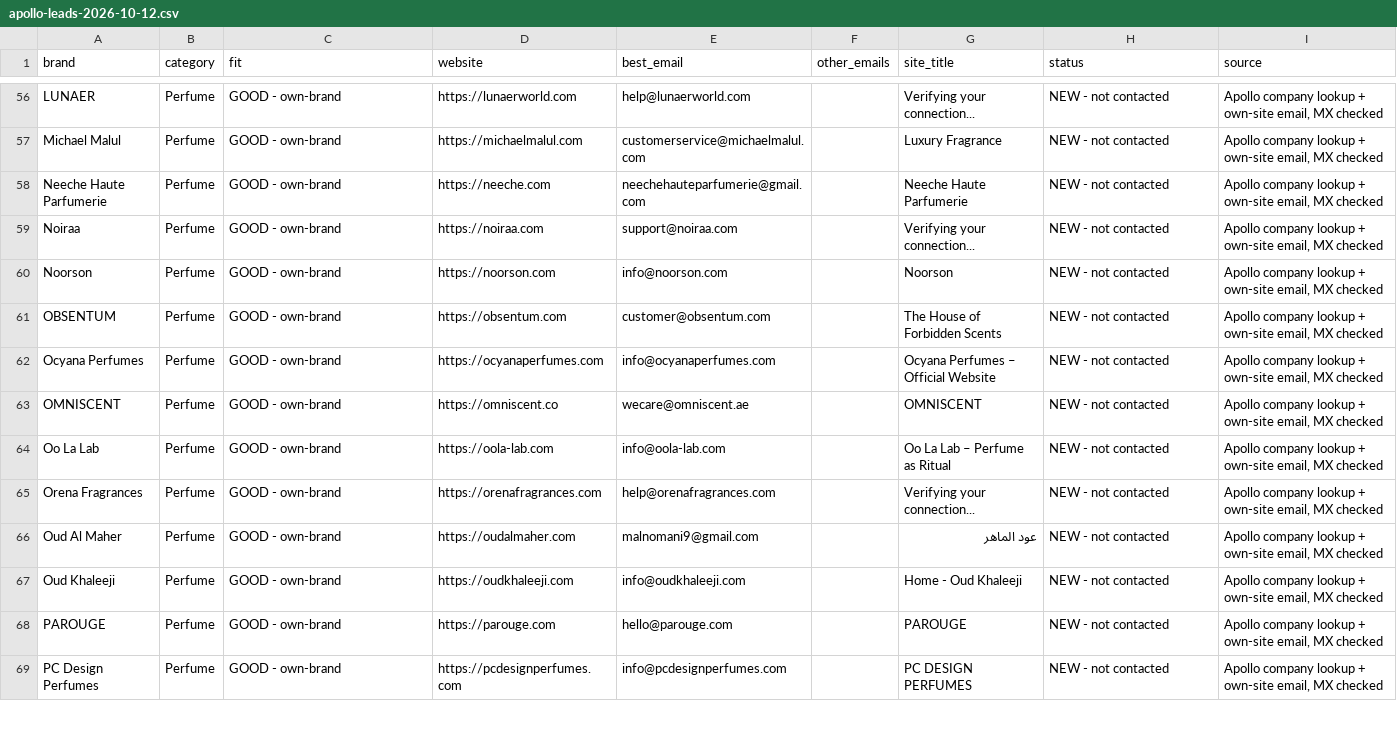
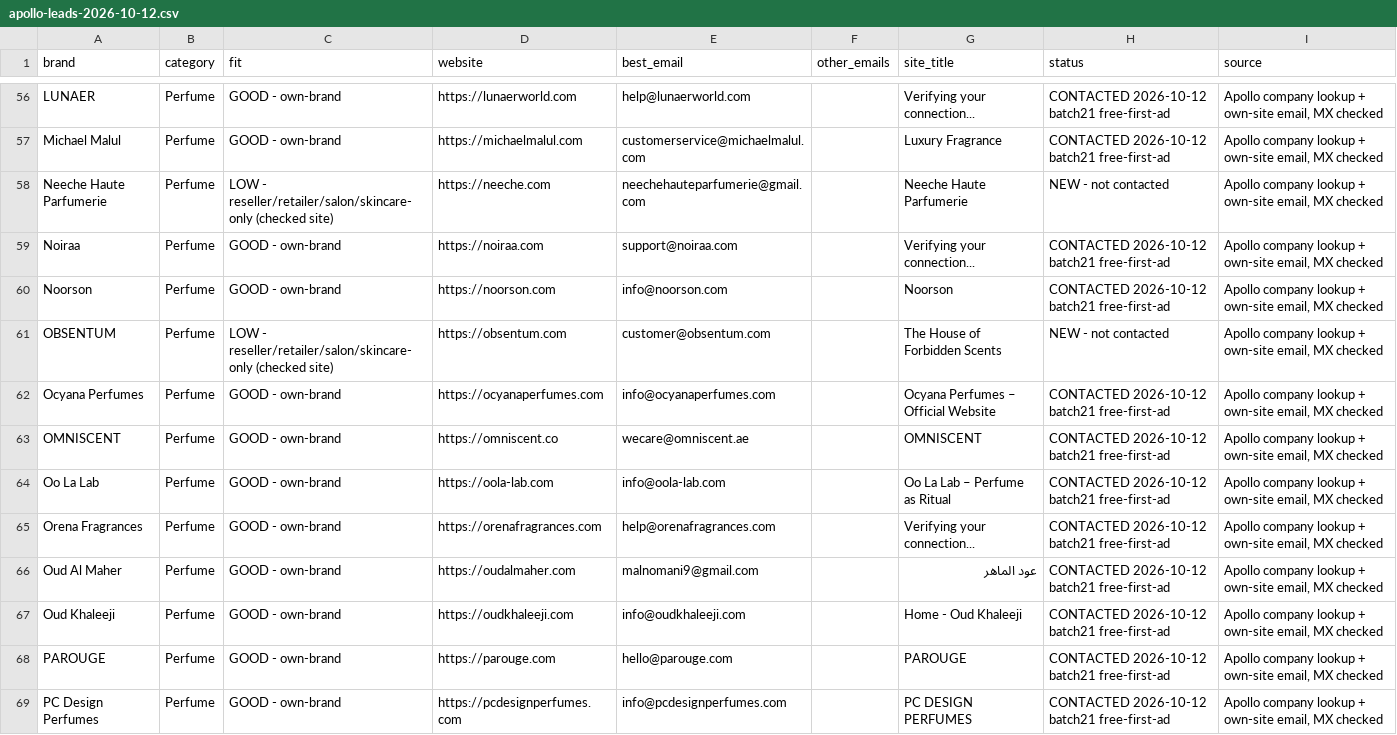
Before and after one commit to alisajidd565-blip/Email-outreach, a CSV file: leads/apollo-leads-2026-10-12.csv, drawn as a sheet; only a part is shown, gaps mark what is left out; the diff covers the shown part only; the diff names each change by its address in the sheet, - before the commit and + after, or states it on an @@ line.

```diff
--- a/leads/apollo-leads-2026-10-12.csv
+++ b/leads/apollo-leads-2026-10-12.csv
-H56:H57 (status): NEW - not contacted
+H56:H57 (status): CONTACTED 2026-10-12 batch21 free-first-ad
-C58 (fit): GOOD - own-brand
+C58 (fit): LOW - reseller/retailer/salon/skincare-only (checked site)
-H59:H60 (status): NEW - not contacted
+H59:H60 (status): CONTACTED 2026-10-12 batch21 free-first-ad
-C61 (fit): GOOD - own-brand
+C61 (fit): LOW - reseller/retailer/salon/skincare-only (checked site)
-H62:H69 (status): NEW - not contacted
+H62:H69 (status): CONTACTED 2026-10-12 batch21 free-first-ad
```
Also changed, not shown: 69 edited cells elsewhere in this file, 3 other files.
